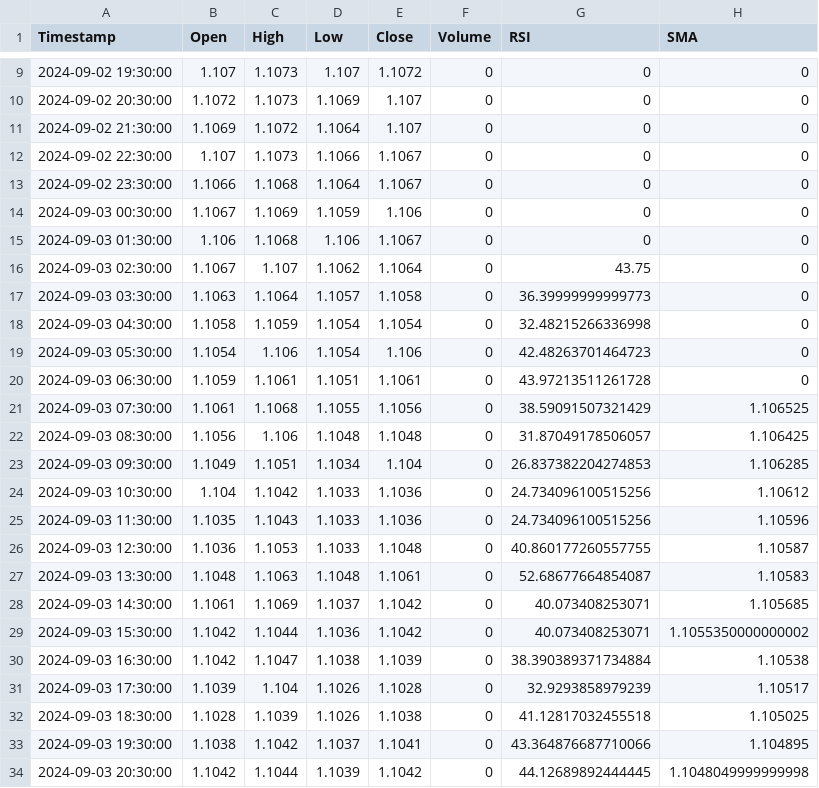
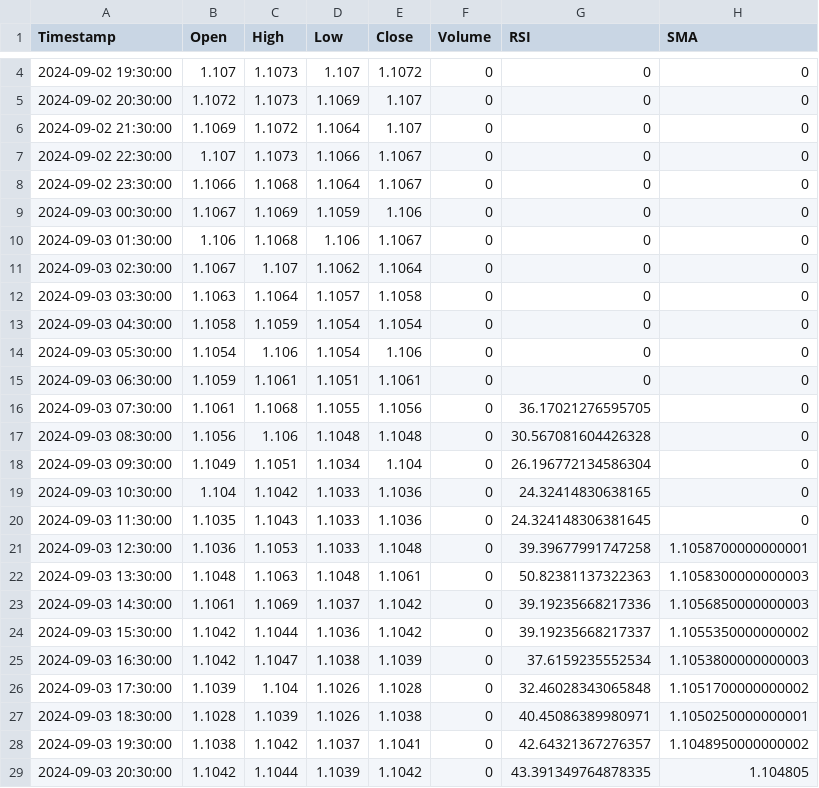
Before and after one commit to aminasadiam/AmixCrypto, a CSV file: Data/forex-EURUSD.csv, drawn as a sheet; only a part is shown, gaps mark what is left out; the diff covers the shown part only.

```diff
--- a/Data/forex-EURUSD.csv
+++ b/Data/forex-EURUSD.csv
@@ -15,20 +10,20 @@ Timestamp,Open,High,Low,Close,Volume,RSI,SMA
 2024-09-03 01:30:00,1.106,1.1068,1.106,1.1067,0,0,0
-2024-09-03 02:30:00,1.1067,1.107,1.1062,1.1064,0,43.75,0
-2024-09-03 03:30:00,1.1063,1.1064,1.1057,1.1058,0,36.39999999999773,0
-2024-09-03 04:30:00,1.1058,1.1059,1.1054,1.1054,0,32.48215266336998,0
-2024-09-03 05:30:00,1.1054,1.106,1.1054,1.106,0,42.48263701464723,0
-2024-09-03 06:30:00,1.1059,1.1061,1.1051,1.1061,0,43.97213511261728,0
-2024-09-03 07:30:00,1.1061,1.1068,1.1055,1.1056,0,38.59091507321429,1.106525
-2024-09-03 08:30:00,1.1056,1.106,1.1048,1.1048,0,31.87049178506057,1.106425
-2024-09-03 09:30:00,1.1049,1.1051,1.1034,1.104,0,26.837382204274853,1.106285
-2024-09-03 10:30:00,1.104,1.1042,1.1033,1.1036,0,24.734096100515256,1.10612
-2024-09-03 11:30:00,1.1035,1.1043,1.1033,1.1036,0,24.734096100515256,1.10596
-2024-09-03 12:30:00,1.1036,1.1053,1.1033,1.1048,0,40.860177260557755,1.10587
-2024-09-03 13:30:00,1.1048,1.1063,1.1048,1.1061,0,52.68677664854087,1.10583
-2024-09-03 14:30:00,1.1061,1.1069,1.1037,1.1042,0,40.073408253071,1.105685
-2024-09-03 15:30:00,1.1042,1.1044,1.1036,1.1042,0,40.073408253071,1.1055350000000002
-2024-09-03 16:30:00,1.1042,1.1047,1.1038,1.1039,0,38.390389371734884,1.10538
-2024-09-03 17:30:00,1.1039,1.104,1.1026,1.1028,0,32.9293858979239,1.10517
-2024-09-03 18:30:00,1.1028,1.1039,1.1026,1.1038,0,41.12817032455518,1.105025
-2024-09-03 19:30:00,1.1038,1.1042,1.1037,1.1041,0,43.364876687710066,1.104895
-2024-09-03 20:30:00,1.1042,1.1044,1.1039,1.1042,0,44.12689892444445,1.1048049999999998
+2024-09-03 02:30:00,1.1067,1.107,1.1062,1.1064,0,0,0
+2024-09-03 03:30:00,1.1063,1.1064,1.1057,1.1058,0,0,0
+2024-09-03 04:30:00,1.1058,1.1059,1.1054,1.1054,0,0,0
+2024-09-03 05:30:00,1.1054,1.106,1.1054,1.106,0,0,0
+2024-09-03 06:30:00,1.1059,1.1061,1.1051,1.1061,0,0,0
+2024-09-03 07:30:00,1.1061,1.1068,1.1055,1.1056,0,36.17021276595705,0
+2024-09-03 08:30:00,1.1056,1.106,1.1048,1.1048,0,30.567081604426328,0
+2024-09-03 09:30:00,1.1049,1.1051,1.1034,1.104,0,26.196772134586304,0
+2024-09-03 10:30:00,1.104,1.1042,1.1033,1.1036,0,24.32414830638165,0
+2024-09-03 11:30:00,1.1035,1.1043,1.1033,1.1036,0,24.324148306381645,0
+2024-09-03 12:30:00,1.1036,1.1053,1.1033,1.1048,0,39.39677991747258,1.1058700000000001
+2024-09-03 13:30:00,1.1048,1.1063,1.1048,1.1061,0,50.82381137322363,1.1058300000000003
+2024-09-03 14:30:00,1.1061,1.1069,1.1037,1.1042,0,39.19235668217336,1.1056850000000003
+2024-09-03 15:30:00,1.1042,1.1044,1.1036,1.1042,0,39.19235668217337,1.1055350000000002
+2024-09-03 16:30:00,1.1042,1.1047,1.1038,1.1039,0,37.6159235552534,1.1053800000000003
+2024-09-03 17:30:00,1.1039,1.104,1.1026,1.1028,0,32.46028343065848,1.1051700000000002
+2024-09-03 18:30:00,1.1028,1.1039,1.1026,1.1038,0,40.45086389980971,1.1050250000000001
+2024-09-03 19:30:00,1.1038,1.1042,1.1037,1.1041,0,42.64321367276357,1.1048950000000002
+2024-09-03 20:30:00,1.1042,1.1044,1.1039,1.1042,0,43.391349764878335,1.104805
```
Also changed, not shown: 5 added rows, 5 removed rows and 84 edited cells elsewhere in this file, Data/BTCUSDT.csv, Data/ETHUSDT.csv, 4 other files.
